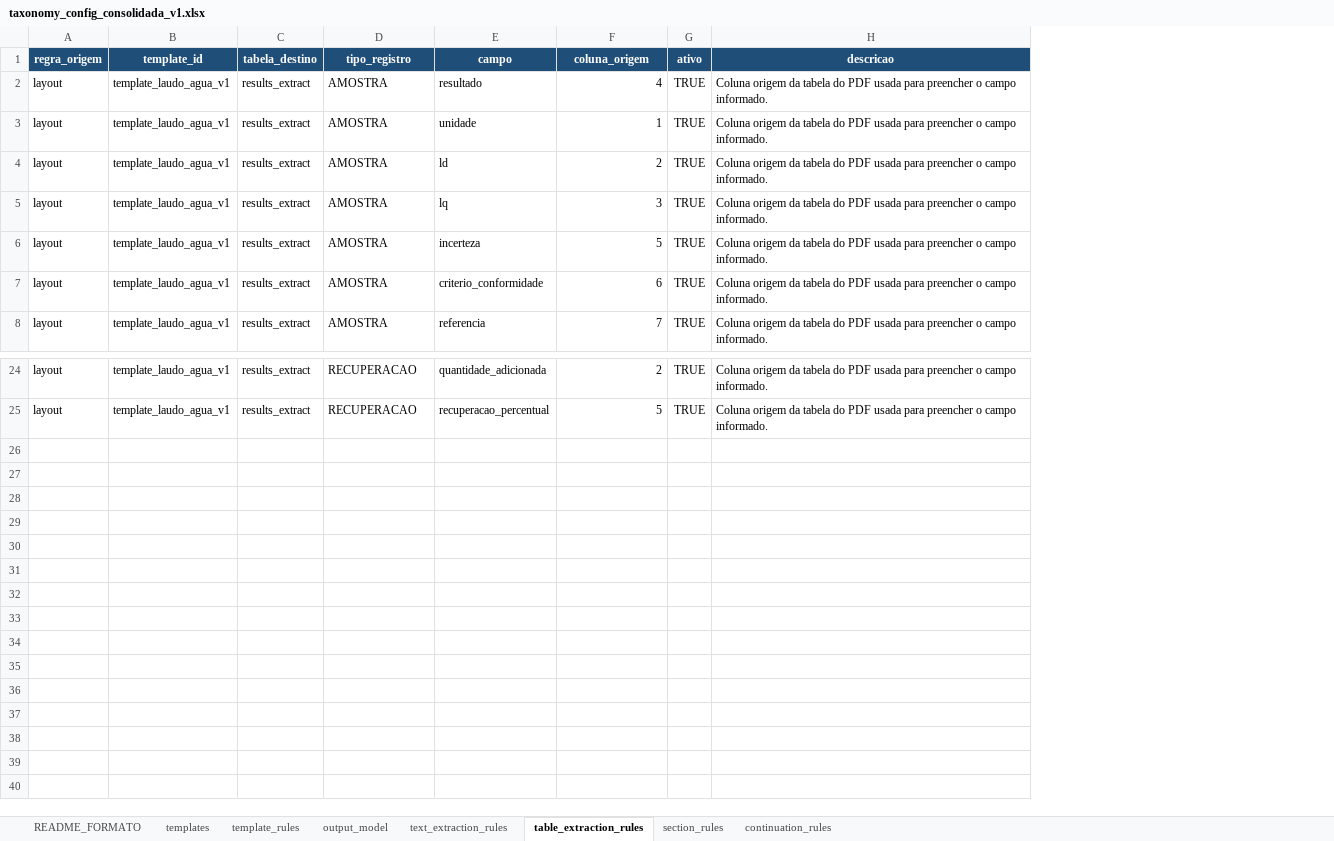
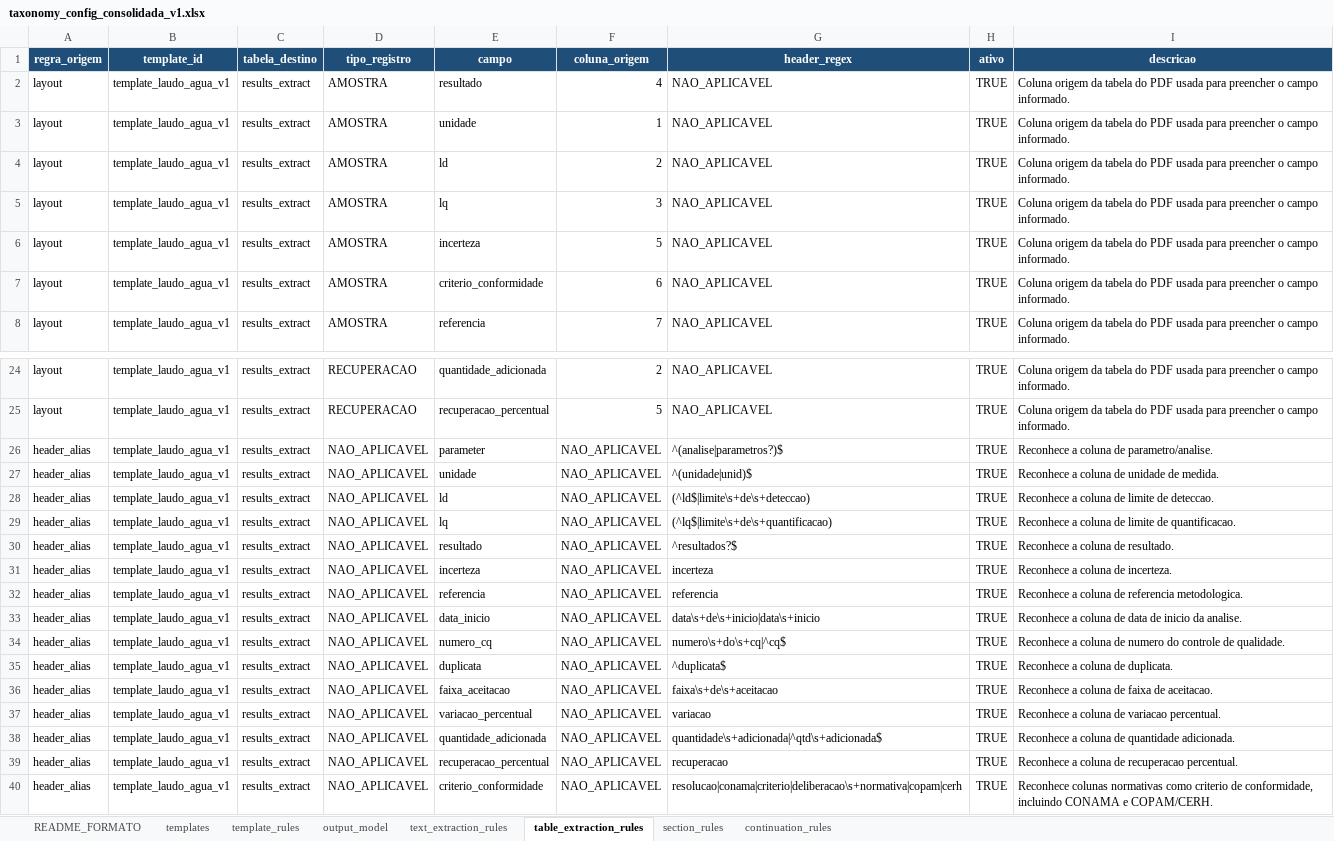
Before and after one commit to FranciscoAecom/harpia-pdf-extraction, an Excel workbook: config/taxonomy_config_consolidada_v1.xlsx, sheet table_extraction_rules, drawn as a sheet; only a part is shown, gaps mark what is left out; values as stored, in another font and other column widths than the file's, no borders; the diff names each change by its address in the sheet, - before the commit and + after, or states it on an @@ line.

Commit message:
Map normative headers from taxonomy

```diff
--- a/config/taxonomy_config_consolidada_v1.xlsx (sheet table_extraction_rules)
+++ b/config/taxonomy_config_consolidada_v1.xlsx (sheet table_extraction_rules)
+column G (header_regex), rows 2-8: all NAO_APLICAVEL; rows 24-25: NAO_APLICAVEL | NAO_APLICAVEL
+row 26: header_alias | template_laudo_agua_v1 | results_extract | NAO_APLICAVEL | parameter | NAO_APLICAVEL | ^(analise|parametros?)$ | TRUE | Reconhece a coluna de parametro/analise.
+row 27: header_alias | template_laudo_agua_v1 | results_extract | NAO_APLICAVEL | unidade | NAO_APLICAVEL | ^(unidade|unid)$ | TRUE | Reconhece a coluna de unidade de medida.
+row 28: header_alias | template_laudo_agua_v1 | results_extract | NAO_APLICAVEL | ld | NAO_APLICAVEL | (^ld$|limite\s+de\s+deteccao) | TRUE | Reconhece a coluna de limite de deteccao.
+row 29: header_alias | template_laudo_agua_v1 | results_extract | NAO_APLICAVEL | lq | NAO_APLICAVEL | (^lq$|limite\s+de\s+quantificacao) | TRUE | Reconhece a coluna de limite de quantificacao.
+row 30: header_alias | template_laudo_agua_v1 | results_extract | NAO_APLICAVEL | resultado | NAO_APLICAVEL | ^resultados?$ | TRUE | Reconhece a coluna de resultado.
+row 31: header_alias | template_laudo_agua_v1 | results_extract | NAO_APLICAVEL | incerteza | NAO_APLICAVEL | incerteza | TRUE | Reconhece a coluna de incerteza.
+row 32: header_alias | template_laudo_agua_v1 | results_extract | NAO_APLICAVEL | referencia | NAO_APLICAVEL | referencia | TRUE | Reconhece a coluna de referencia metodologica.
+row 33: header_alias | template_laudo_agua_v1 | results_extract | NAO_APLICAVEL | data_inicio | NAO_APLICAVEL | data\s+de\s+inicio|data\s+inicio | TRUE | Reconhece a coluna de data de inicio da analise.
+row 34: header_alias | template_laudo_agua_v1 | results_extract | NAO_APLICAVEL | numero_cq | NAO_APLICAVEL | numero\s+do\s+cq|^cq$ | TRUE | Reconhece a coluna de numero do controle de qualidade.
+row 35: header_alias | template_laudo_agua_v1 | results_extract | NAO_APLICAVEL | duplicata | NAO_APLICAVEL | ^duplicata$ | TRUE | Reconhece a coluna de duplicata.
+row 36: header_alias | template_laudo_agua_v1 | results_extract | NAO_APLICAVEL | faixa_aceitacao | NAO_APLICAVEL | faixa\s+de\s+aceitacao | TRUE | Reconhece a coluna de faixa de aceitacao.
+row 37: header_alias | template_laudo_agua_v1 | results_extract | NAO_APLICAVEL | variacao_percentual | NAO_APLICAVEL | variacao | TRUE | Reconhece a coluna de variacao percentual.
+row 38: header_alias | template_laudo_agua_v1 | results_extract | NAO_APLICAVEL | quantidade_adicionada | NAO_APLICAVEL | quantidade\s+adicionada|^qtd\s+adicionada$ | TRUE | Reconhece a coluna de quantidade adicionada.
+row 39: header_alias | template_laudo_agua_v1 | results_extract | NAO_APLICAVEL | recuperacao_percentual | NAO_APLICAVEL | recuperacao | TRUE | Reconhece a coluna de recuperacao percentual.
+row 40: header_alias | template_laudo_agua_v1 | results_extract | NAO_APLICAVEL | criterio_conformidade | NAO_APLICAVEL | resolucao|conama|criterio|deliberacao\s+normativa|copam|cerh | TRUE | Reconhece colunas normativas como criterio de conformidade, incluindo CONAMA e COPAM/CERH.
```
Also changed, not shown: sheet README_FORMATO, 8 other files.
